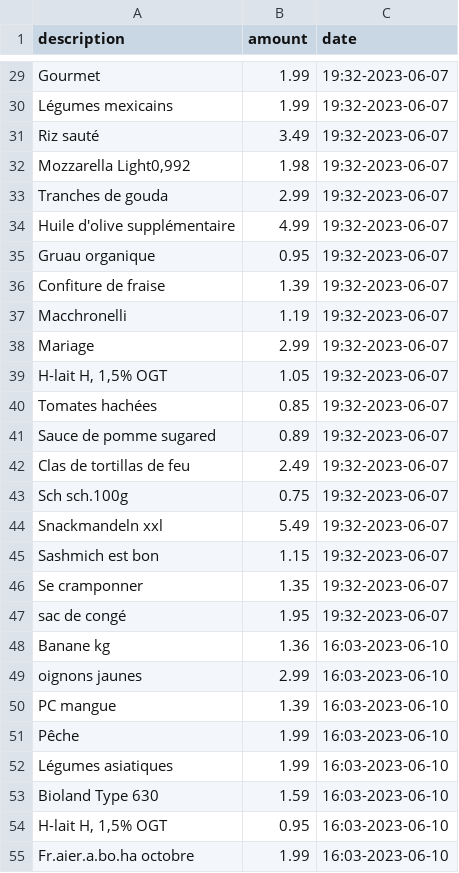
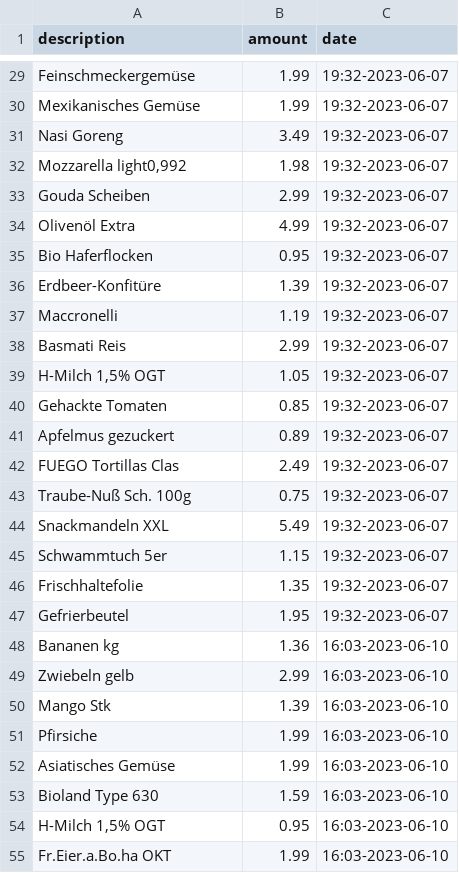
Before and after one commit to baptdev/receipt-ocr, a CSV file: python-receipt-ocr/receipts/export_product_only.csv, drawn as a sheet; only a part is shown, gaps mark what is left out; the diff covers the shown part only; the diff names each change by its address in the sheet, - before the commit and + after, or states it on an @@ line.

```diff
--- a/python-receipt-ocr/receipts/export_product_only.csv
+++ b/python-receipt-ocr/receipts/export_product_only.csv
-A29 (description): Gourmet
+A29 (description): Feinschmeckergemüse
-A30 (description): Légumes mexicains
+A30 (description): Mexikanisches Gemüse
-A31 (description): Riz sauté
+A31 (description): Nasi Goreng
-A32 (description): Mozzarella Light0,992
+A32 (description): Mozzarella light0,992
-A33 (description): Tranches de gouda
+A33 (description): Gouda Scheiben
-A34 (description): Huile d'olive supplémentaire
+A34 (description): Olivenöl Extra
-A35 (description): Gruau organique
+A35 (description): Bio Haferflocken
-A36 (description): Confiture de fraise
+A36 (description): Erdbeer-Konfitüre
-A37 (description): Macchronelli
+A37 (description): Maccronelli
-A38 (description): Mariage
+A38 (description): Basmati Reis
-A39 (description): H-lait H, 1,5% OGT
+A39 (description): H-Milch 1,5% OGT
-A40 (description): Tomates hachées
+A40 (description): Gehackte Tomaten
-A41 (description): Sauce de pomme sugared
+A41 (description): Apfelmus gezuckert
-A42 (description): Clas de tortillas de feu
+A42 (description): FUEGO Tortillas Clas
-A43 (description): Sch sch.100g
+A43 (description): Traube-Nuß Sch. 100g
-A44 (description): Snackmandeln xxl
+A44 (description): Snackmandeln XXL
-A45 (description): Sashmich est bon
+A45 (description): Schwammtuch 5er
-A46 (description): Se cramponner
+A46 (description): Frischhaltefolie
-A47 (description): sac de congé
+A47 (description): Gefrierbeutel
-A48 (description): Banane kg
+A48 (description): Bananen kg
-A49 (description): oignons jaunes
+A49 (description): Zwiebeln gelb
-A50 (description): PC mangue
+A50 (description): Mango Stk
-A51 (description): Pêche
+A51 (description): Pfirsiche
-A52 (description): Légumes asiatiques
+A52 (description): Asiatisches Gemüse
-A54 (description): H-lait H, 1,5% OGT
+A54 (description): H-Milch 1,5% OGT
-A55 (description): Fr.aier.a.bo.ha octobre
+A55 (description): Fr.Eier.a.Bo.ha OKT
```
Also changed, not shown: 25 added rows and 32 edited cells elsewhere in this file, python-receipt-ocr/receipts/export_all_product.csv, 9 other files.
